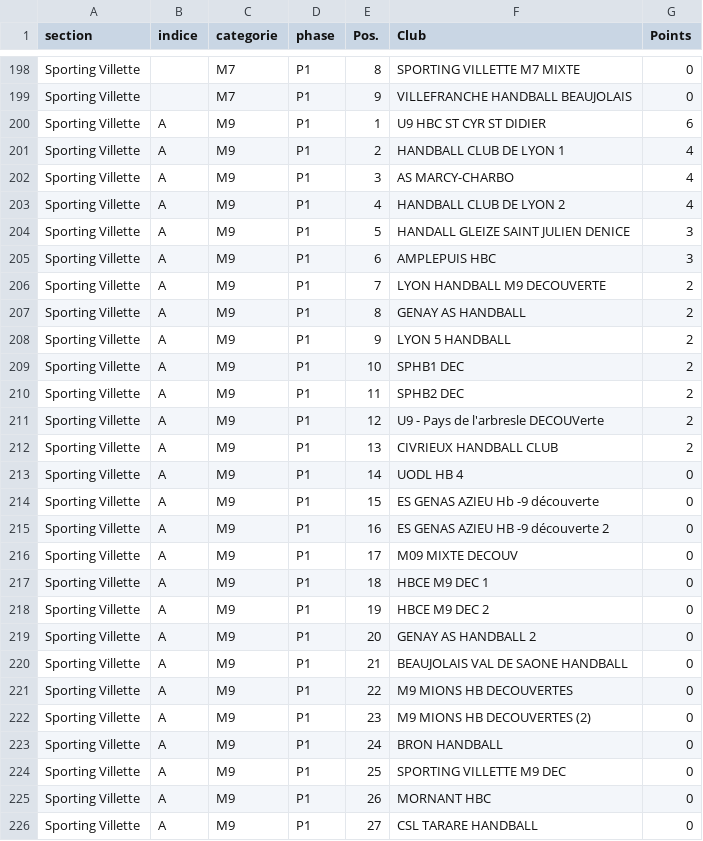
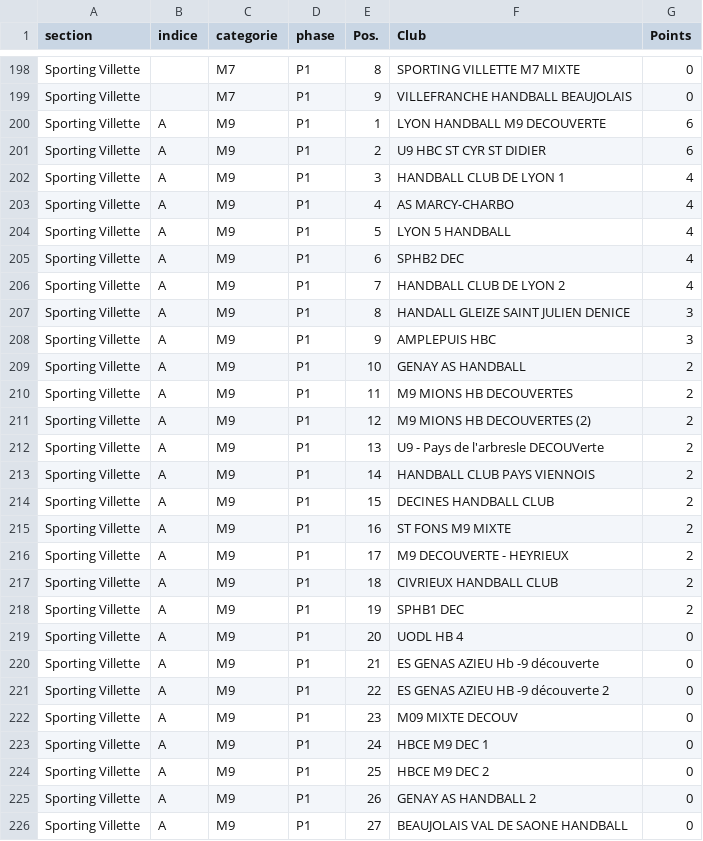
Before and after one commit to sportingvillette/competitions, a CSV file: data/classements_club.csv, drawn as a sheet; only a part is shown, gaps mark what is left out; the diff covers the shown part only.

```diff
--- a/data/classements_club.csv
+++ b/data/classements_club.csv
@@ -199,28 +199,28 @@ Sporting Villette,,M7,P1,8,SPORTING VILLETTE M7 MIXTE,0
 Sporting Villette,,M7,P1,9,VILLEFRANCHE HANDBALL BEAUJOLAIS,0
-Sporting Villette,A,M9,P1,1,U9 HBC ST CYR ST DIDIER,6
-Sporting Villette,A,M9,P1,2,HANDBALL CLUB DE LYON 1,4
-Sporting Villette,A,M9,P1,3,AS MARCY-CHARBO,4
-Sporting Villette,A,M9,P1,4,HANDBALL CLUB DE LYON 2,4
-Sporting Villette,A,M9,P1,5,HANDALL GLEIZE SAINT JULIEN DENICE,3
-Sporting Villette,A,M9,P1,6,AMPLEPUIS HBC,3
-Sporting Villette,A,M9,P1,7,LYON HANDBALL M9 DECOUVERTE,2
-Sporting Villette,A,M9,P1,8,GENAY AS HANDBALL,2
-Sporting Villette,A,M9,P1,9,LYON 5 HANDBALL,2
-Sporting Villette,A,M9,P1,10,SPHB1 DEC,2
-Sporting Villette,A,M9,P1,11,SPHB2 DEC,2
-Sporting Villette,A,M9,P1,12,U9 - Pays de l'arbresle DECOUVerte,2
-Sporting Villette,A,M9,P1,13,CIVRIEUX HANDBALL CLUB,2
-Sporting Villette,A,M9,P1,14,UODL HB 4,0
-Sporting Villette,A,M9,P1,15,ES GENAS AZIEU Hb -9 découverte,0
-Sporting Villette,A,M9,P1,16,ES GENAS AZIEU HB -9 découverte 2,0
-Sporting Villette,A,M9,P1,17,M09 MIXTE DECOUV,0
-Sporting Villette,A,M9,P1,18,HBCE M9 DEC 1,0
-Sporting Villette,A,M9,P1,19,HBCE M9 DEC 2,0
-Sporting Villette,A,M9,P1,20,GENAY AS HANDBALL 2,0
-Sporting Villette,A,M9,P1,21,BEAUJOLAIS VAL DE SAONE HANDBALL,0
-Sporting Villette,A,M9,P1,22,M9 MIONS HB DECOUVERTES,0
-Sporting Villette,A,M9,P1,23,M9 MIONS HB DECOUVERTES (2),0
-Sporting Villette,A,M9,P1,24,BRON HANDBALL,0
-Sporting Villette,A,M9,P1,25,SPORTING VILLETTE M9 DEC,0
-Sporting Villette,A,M9,P1,26,MORNANT HBC,0
-Sporting Villette,A,M9,P1,27,CSL TARARE HANDBALL,0
+Sporting Villette,A,M9,P1,1,LYON HANDBALL M9 DECOUVERTE,6
+Sporting Villette,A,M9,P1,2,U9 HBC ST CYR ST DIDIER,6
+Sporting Villette,A,M9,P1,3,HANDBALL CLUB DE LYON 1,4
+Sporting Villette,A,M9,P1,4,AS MARCY-CHARBO,4
+Sporting Villette,A,M9,P1,5,LYON 5 HANDBALL,4
+Sporting Villette,A,M9,P1,6,SPHB2 DEC,4
+Sporting Villette,A,M9,P1,7,HANDBALL CLUB DE LYON 2,4
+Sporting Villette,A,M9,P1,8,HANDALL GLEIZE SAINT JULIEN DENICE,3
+Sporting Villette,A,M9,P1,9,AMPLEPUIS HBC,3
+Sporting Villette,A,M9,P1,10,GENAY AS HANDBALL,2
+Sporting Villette,A,M9,P1,11,M9 MIONS HB DECOUVERTES,2
+Sporting Villette,A,M9,P1,12,M9 MIONS HB DECOUVERTES (2),2
+Sporting Villette,A,M9,P1,13,U9 - Pays de l'arbresle DECOUVerte,2
+Sporting Villette,A,M9,P1,14,HANDBALL CLUB PAYS VIENNOIS,2
+Sporting Villette,A,M9,P1,15,DECINES HANDBALL CLUB,2
+Sporting Villette,A,M9,P1,16,ST FONS M9 MIXTE,2
+Sporting Villette,A,M9,P1,17,M9 DECOUVERTE - HEYRIEUX,2
+Sporting Villette,A,M9,P1,18,CIVRIEUX HANDBALL CLUB,2
+Sporting Villette,A,M9,P1,19,SPHB1 DEC,2
+Sporting Villette,A,M9,P1,20,UODL HB 4,0
+Sporting Villette,A,M9,P1,21,ES GENAS AZIEU Hb -9 découverte,0
+Sporting Villette,A,M9,P1,22,ES GENAS AZIEU HB -9 découverte 2,0
+Sporting Villette,A,M9,P1,23,M09 MIXTE DECOUV,0
+Sporting Villette,A,M9,P1,24,HBCE M9 DEC 1,0
+Sporting Villette,A,M9,P1,25,HBCE M9 DEC 2,0
+Sporting Villette,A,M9,P1,26,GENAY AS HANDBALL 2,0
+Sporting Villette,A,M9,P1,27,BEAUJOLAIS VAL DE SAONE HANDBALL,0
```
Also changed, not shown: 34 edited cells elsewhere in this file, 2 other files.
